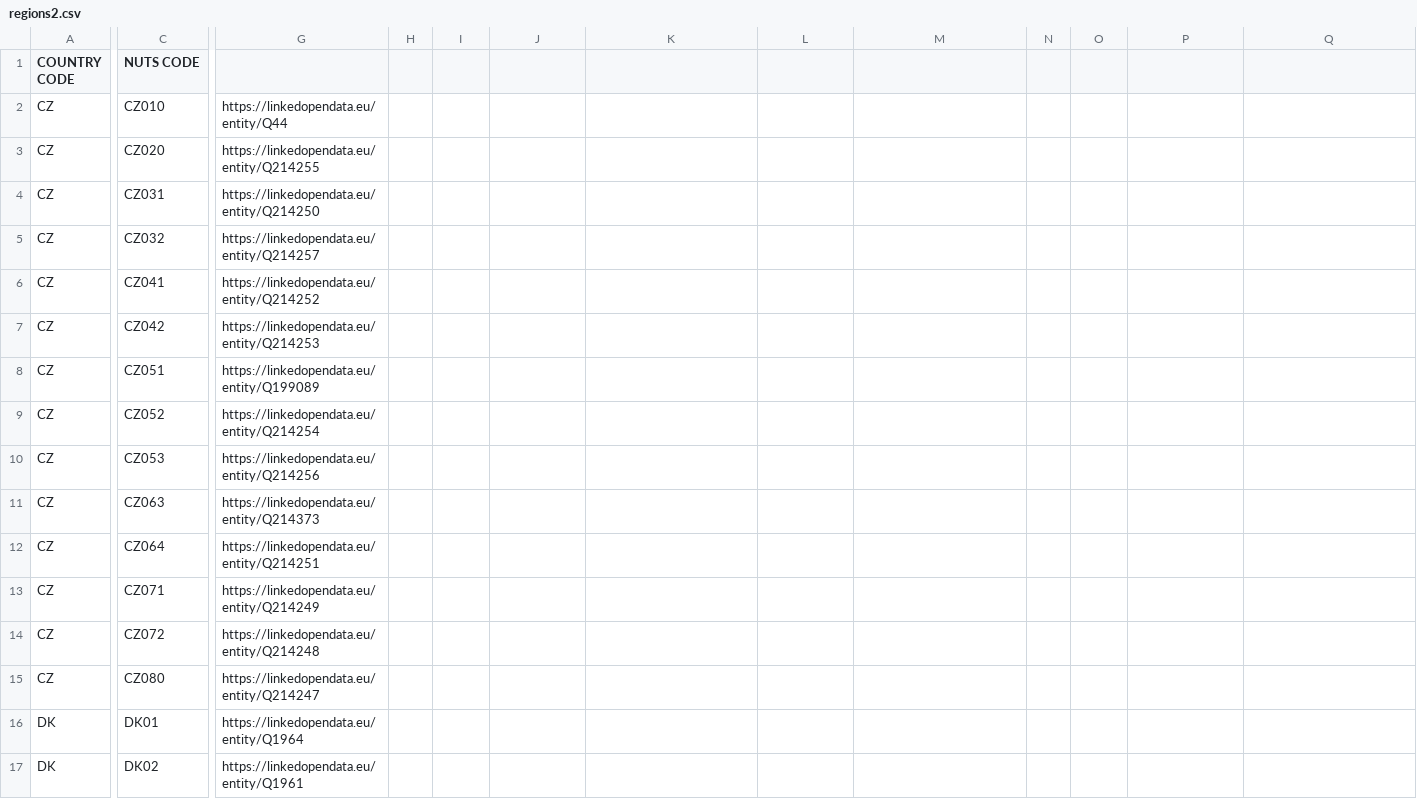
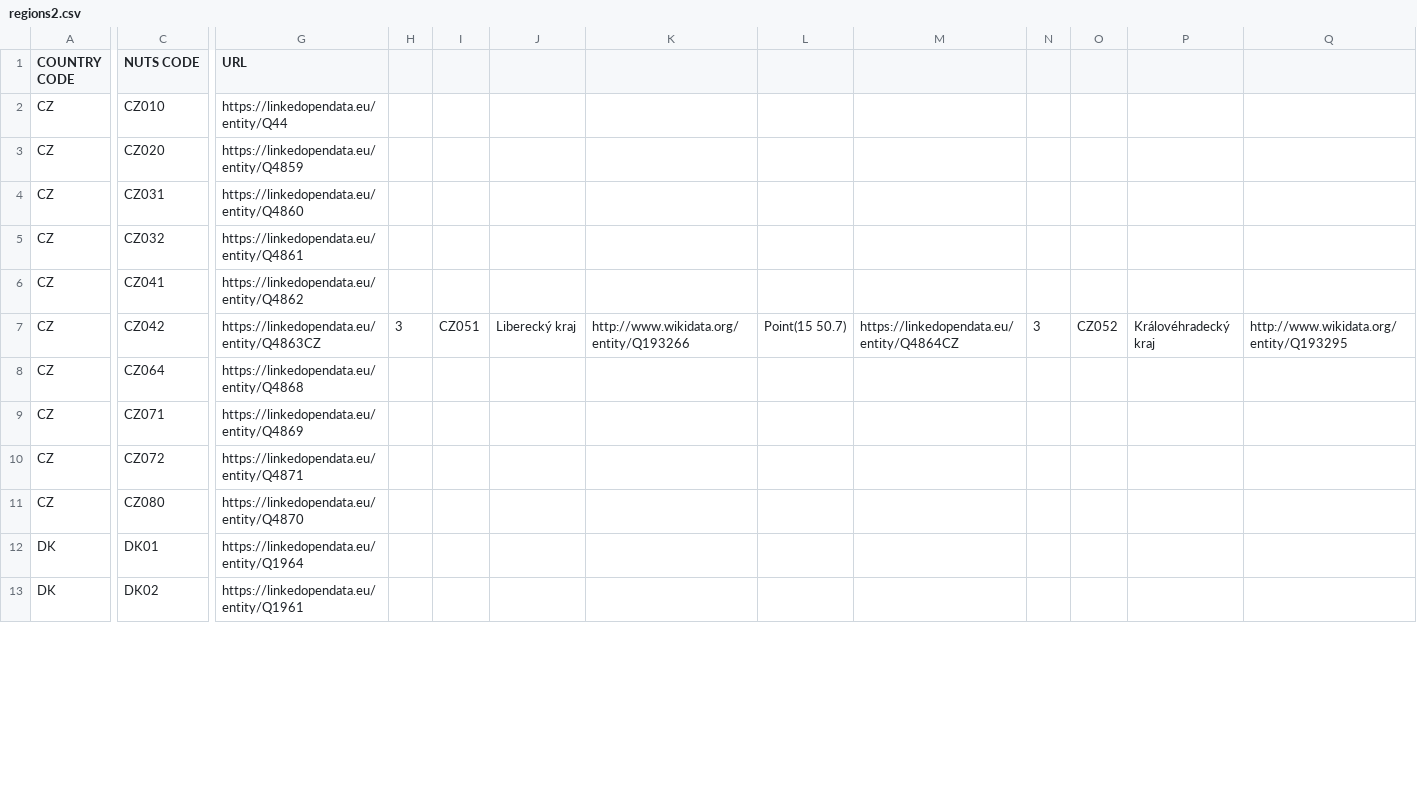
Before and after one commit to ec-doris/kohesio-backend, a CSV file: src/main/resources/regions2.csv, drawn as a sheet; only a part is shown, gaps mark what is left out; removed rows and columns are numbered as before the commit, all else as after; rows hold the shown columns only; the diff covers the shown part only; the diff names each change by its address in the sheet, - before the commit and + after, or states it on an @@ line.

Commit message:
solving bug in regions - changed urls

```diff
--- a/src/main/resources/regions2.csv
+++ b/src/main/resources/regions2.csv
-G1: (empty)
+G1: URL
-G3 (URL): https://linkedopendata.eu/entity/Q214255
+G3 (URL): https://linkedopendata.eu/entity/Q4859
-G4 (URL): https://linkedopendata.eu/entity/Q214250
+G4 (URL): https://linkedopendata.eu/entity/Q4860
-G5 (URL): https://linkedopendata.eu/entity/Q214257
+G5 (URL): https://linkedopendata.eu/entity/Q4861
-G6 (URL): https://linkedopendata.eu/entity/Q214252
+G6 (URL): https://linkedopendata.eu/entity/Q4862
-G7 (URL): https://linkedopendata.eu/entity/Q214253
+G7 (URL): https://linkedopendata.eu/entity/Q4863CZ
-H7: (empty)
+H7: 3
-I7: (empty)
+I7: CZ051
-J7: (empty)
+J7: Liberecký kraj
-K7: (empty)
+K7: http://www.wikidata.org/entity/Q193266
-L7: (empty)
+L7: Point(15 50.7)
-M7: (empty)
+M7: https://linkedopendata.eu/entity/Q4864CZ
-N7: (empty)
+N7: 3
-O7: (empty)
+O7: CZ052
-P7: (empty)
+P7: Královéhradecký kraj
-Q7: (empty)
+Q7: http://www.wikidata.org/entity/Q193295
-row 8: CZ | CZ051 | https://linkedopendata.eu/entity/Q199089
-row 9: CZ | CZ052 | https://linkedopendata.eu/entity/Q214254
-row 10: CZ | CZ053 | https://linkedopendata.eu/entity/Q214256
-row 11: CZ | CZ063 | https://linkedopendata.eu/entity/Q214373
-G8 (URL): https://linkedopendata.eu/entity/Q214251
+G8 (URL): https://linkedopendata.eu/entity/Q4868
-G9 (URL): https://linkedopendata.eu/entity/Q214249
+G9 (URL): https://linkedopendata.eu/entity/Q4869
-G10 (URL): https://linkedopendata.eu/entity/Q214248
+G10 (URL): https://linkedopendata.eu/entity/Q4871
-G11 (URL): https://linkedopendata.eu/entity/Q214247
+G11 (URL): https://linkedopendata.eu/entity/Q4870
```
Also changed, not shown: 39 edited cells elsewhere in this file, 1 other file.
